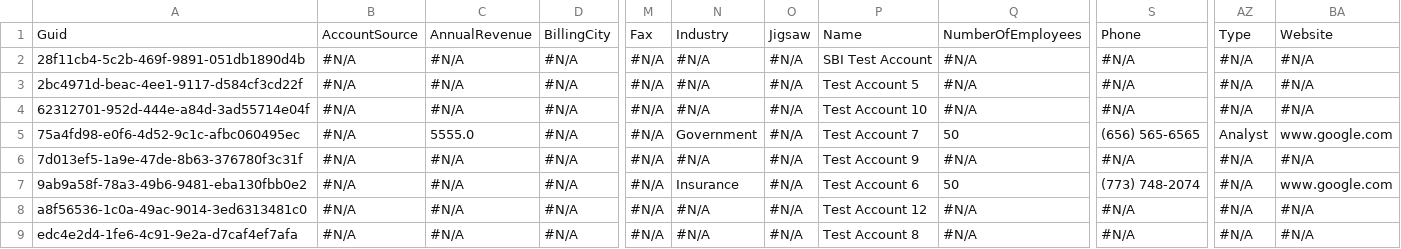
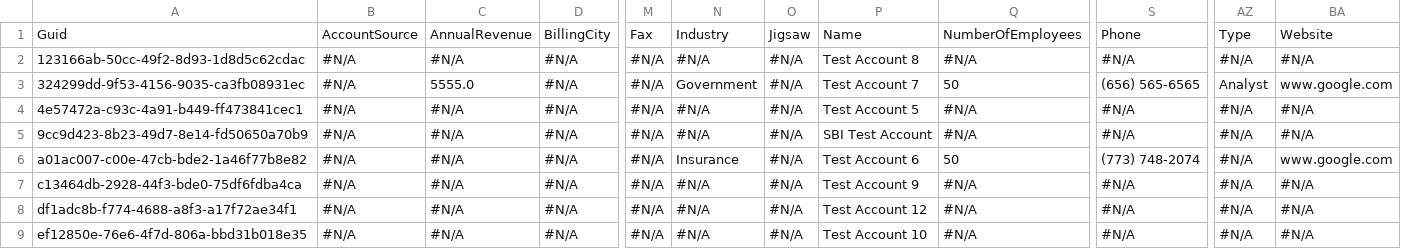
Before and after one commit to mmalanowski-vcs/test4, a CSV file: Account.csv, drawn as a sheet; only a part is shown, gaps mark what is left out; the diff names each change by its address in the sheet, - before the commit and + after, or states it on an @@ line.

Commit message:
Saved data from the control instance into the repository master branch

```diff
--- a/Account.csv
+++ b/Account.csv
-A2: 28f11cb4-5c2b-469f-9891-051db1890d4b
+A2: 123166ab-50cc-49f2-8d93-1d8d5c62cdac
-P2: SBI Test Account
+P2: Test Account 8
-A3: 2bc4971d-beac-4ee1-9117-d584cf3cd22f
+A3: 324299dd-9f53-4156-9035-ca3fb08931ec
-C3: #N/A
+C3: 5555.0
-N3: #N/A
+N3: Government
-P3: Test Account 5
+P3: Test Account 7
-Q3: #N/A
+Q3: 50
-S3: #N/A
+S3: (656) 565-6565
-AZ3: #N/A
+AZ3: Analyst
-BA3: #N/A
+BA3: www.google.com
-A4: 62312701-952d-444e-a84d-3ad55714e04f
+A4: 4e57472a-c93c-4a91-b449-ff473841cec1
-P4: Test Account 10
+P4: Test Account 5
-A5: 75a4fd98-e0f6-4d52-9c1c-afbc060495ec
+A5: 9cc9d423-8b23-49d7-8e14-fd50650a70b9
-C5: 5555.0
+C5: #N/A
-N5: Government
+N5: #N/A
-P5: Test Account 7
+P5: SBI Test Account
-Q5: 50
+Q5: #N/A
-S5: (656) 565-6565
+S5: #N/A
-AZ5: Analyst
+AZ5: #N/A
-BA5: www.google.com
+BA5: #N/A
-A6: 7d013ef5-1a9e-47de-8b63-376780f3c31f
+A6: a01ac007-c00e-47cb-bde2-1a46f77b8e82
-N6: #N/A
+N6: Insurance
-P6: Test Account 9
+P6: Test Account 6
-Q6: #N/A
+Q6: 50
-S6: #N/A
+S6: (773) 748-2074
-BA6: #N/A
+BA6: www.google.com
-A7: 9ab9a58f-78a3-49b6-9481-eba130fbb0e2
+A7: c13464db-2928-44f3-bde0-75df6fdba4ca
-N7: Insurance
+N7: #N/A
-P7: Test Account 6
+P7: Test Account 9
-Q7: 50
+Q7: #N/A
-S7: (773) 748-2074
+S7: #N/A
-BA7: www.google.com
+BA7: #N/A
-A8: a8f56536-1c0a-49ac-9014-3ed6313481c0
+A8: df1adc8b-f774-4688-a8f3-a17f72ae34f1
-A9: edc4e2d4-1fe6-4c91-9e2a-d7caf4ef7afa
+A9: ef12850e-76e6-4f7d-806a-bbd31b018e35
-P9: Test Account 8
+P9: Test Account 10
```
